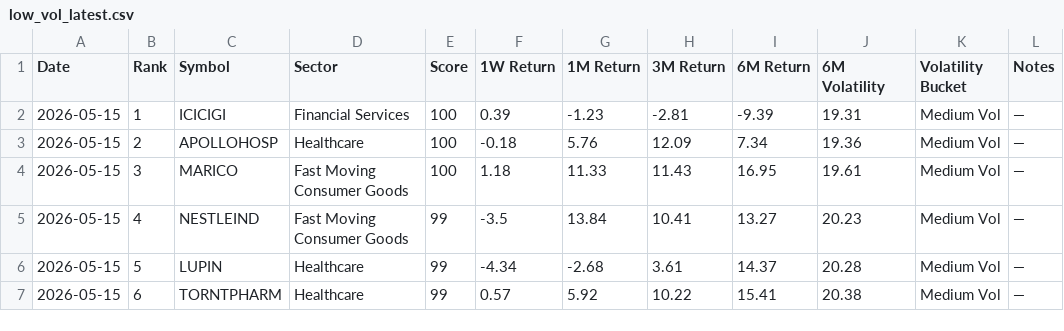
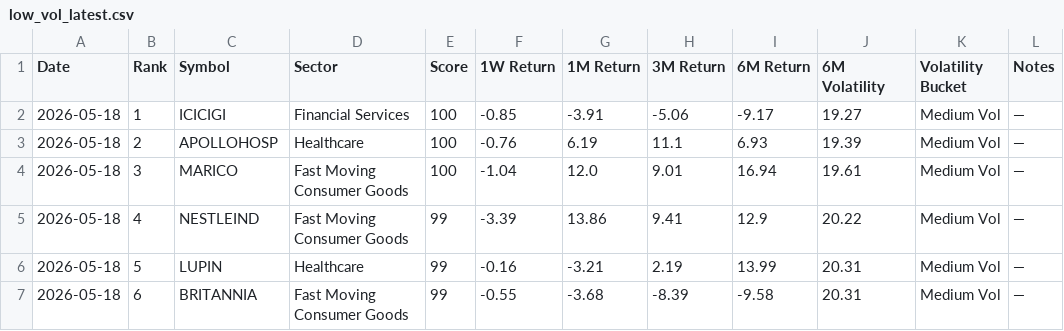
Before and after one commit to lightninbulls-stack/hanush-app, a CSV file: backend/data/low_vol_latest.csv, drawn as a sheet; only a part is shown; the diff covers the shown part only.

```diff
--- a/backend/data/low_vol_latest.csv
+++ b/backend/data/low_vol_latest.csv
@@ -1,7 +1,7 @@
 Date,Rank,Symbol,Sector,Score,1W Return,1M Return,3M Return,6M Return,6M Volatility,Volatility Bucket,Notes
-2026-05-15,1,ICICIGI,Financial Services,100,0.39,-1.23,-2.81,-9.39,19.31,Medium Vol,—
-2026-05-15,2,APOLLOHOSP,Healthcare,100,-0.18,5.76,12.09,7.34,19.36,Medium Vol,—
-2026-05-15,3,MARICO,Fast Moving Consumer Goods,100,1.18,11.33,11.43,16.95,19.61,Medium Vol,—
-2026-05-15,4,NESTLEIND,Fast Moving Consumer Goods,99,-3.5,13.84,10.41,13.27,20.23,Medium Vol,—
-2026-05-15,5,LUPIN,Healthcare,99,-4.34,-2.68,3.61,14.37,20.28,Medium Vol,—
-2026-05-15,6,TORNTPHARM,Healthcare,99,0.57,5.92,10.22,15.41,20.38,Medium Vol,—
+2026-05-18,1,ICICIGI,Financial Services,100,-0.85,-3.91,-5.06,-9.17,19.27,Medium Vol,—
+2026-05-18,2,APOLLOHOSP,Healthcare,100,-0.76,6.19,11.1,6.93,19.39,Medium Vol,—
+2026-05-18,3,MARICO,Fast Moving Consumer Goods,100,-1.04,12.0,9.01,16.94,19.61,Medium Vol,—
+2026-05-18,4,NESTLEIND,Fast Moving Consumer Goods,99,-3.39,13.86,9.41,12.9,20.22,Medium Vol,—
+2026-05-18,5,LUPIN,Healthcare,99,-0.16,-3.21,2.19,13.99,20.31,Medium Vol,—
+2026-05-18,6,BRITANNIA,Fast Moving Consumer Goods,99,-0.55,-3.68,-8.39,-9.58,20.31,Medium Vol,—
```
Also changed, not shown: 101 edited cells elsewhere in this file.
